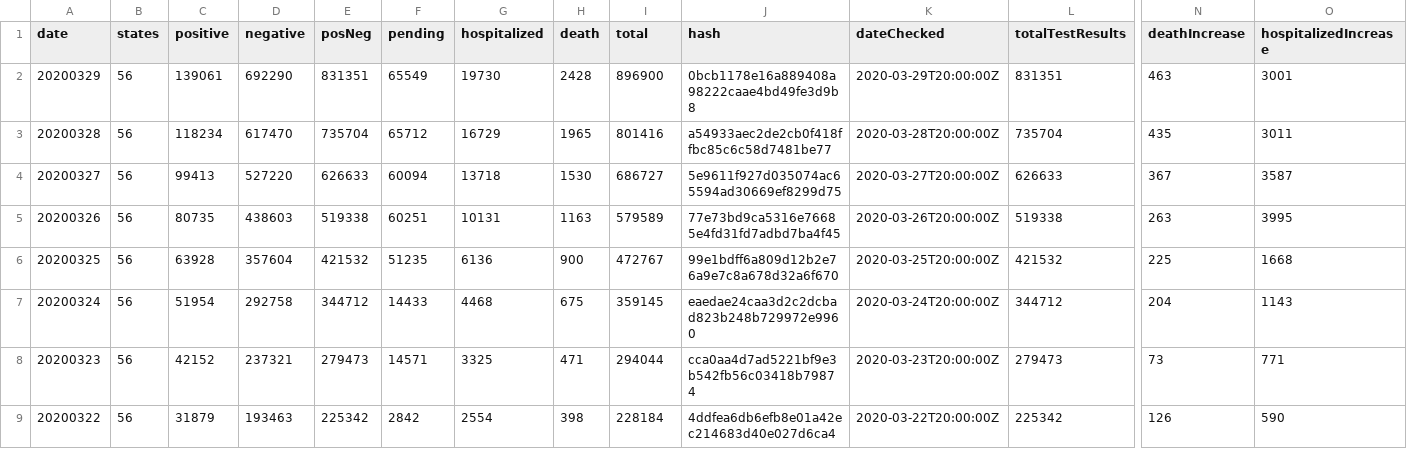
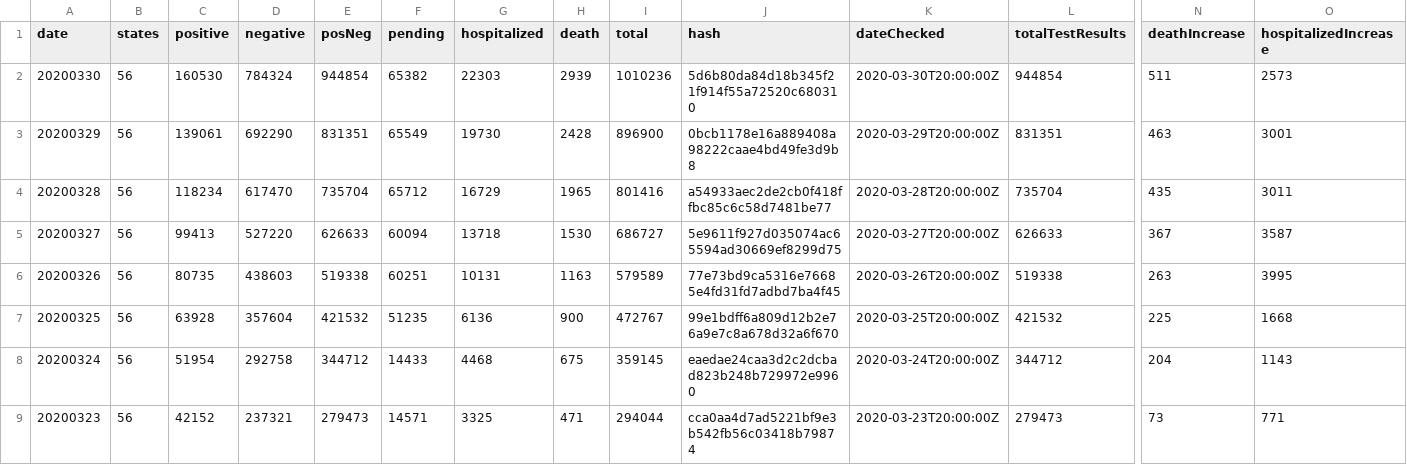
Before and after one commit to dnidever/coronavirus, a CSV file: us-daily.csv, drawn as a sheet; only a part is shown, gaps mark what is left out; the shorter side is filled out with more unchanged rows; rows hold the shown columns only; the diff names each change by its address in the sheet, - before the commit and + after, or states it on an @@ line.

```diff
--- a/us-daily.csv
+++ b/us-daily.csv
+row 2: 20200330 | 56 | 160530 | 784324 | 944854 | 65382 | 22303 | 2939 | 1010236 | 5d6b80da84d18b345f21f914f55a72520c680310 | 2020-03-30T20:00:00Z | 944854 | 511 | 2573
```
Also changed, not shown: 5 other files.
